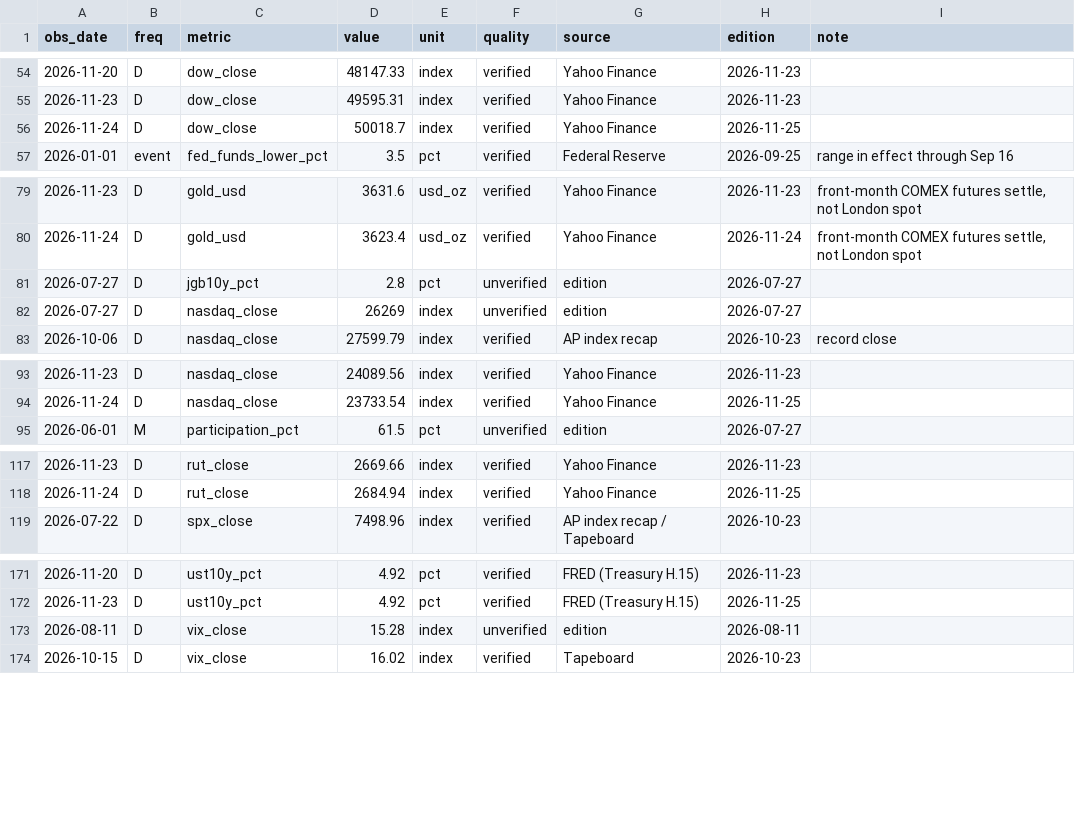
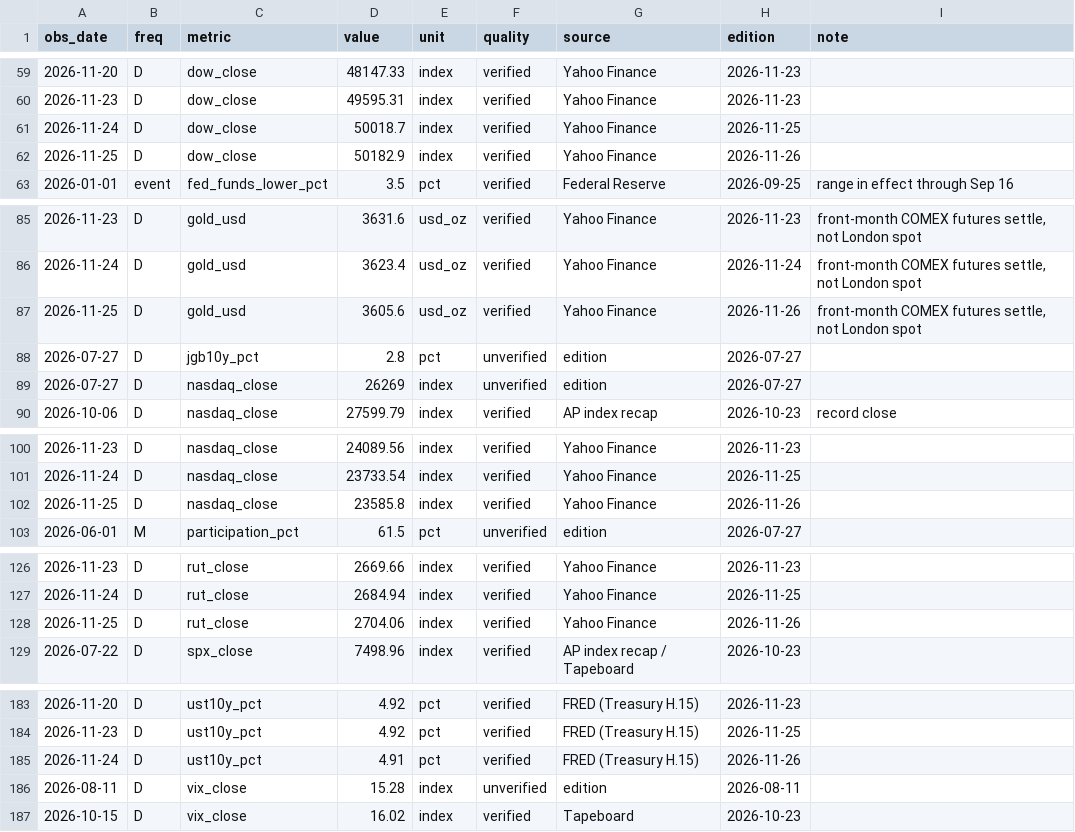
Before and after one commit to SpunkyLlama/FED-Markets_ETL, a CSV file: data/market-briefing-data.csv, drawn as a sheet; only a part is shown, gaps mark what is left out; the diff covers the shown part only; the diff names each change by its address in the sheet, - before the commit and + after, or states it on an @@ line.

```diff
--- a/data/market-briefing-data.csv
+++ b/data/market-briefing-data.csv
+row 62: 2026-11-25 | D | dow_close | 50182.9 | index | verified | Yahoo Finance | 2026-11-26
+row 87: 2026-11-25 | D | gold_usd | 3605.6 | usd_oz | verified | Yahoo Finance | 2026-11-26 | front-month COMEX futures settle, not London spot
+row 102: 2026-11-25 | D | nasdaq_close | 23585.8 | index | verified | Yahoo Finance | 2026-11-26
+row 128: 2026-11-25 | D | rut_close | 2704.06 | index | verified | Yahoo Finance | 2026-11-26
+row 185: 2026-11-24 | D | ust10y_pct | 4.91 | pct | verified | FRED (Treasury H.15) | 2026-11-26
```
Also changed, not shown: 14 added rows and 8 edited cells elsewhere in this file, 1 other file.
